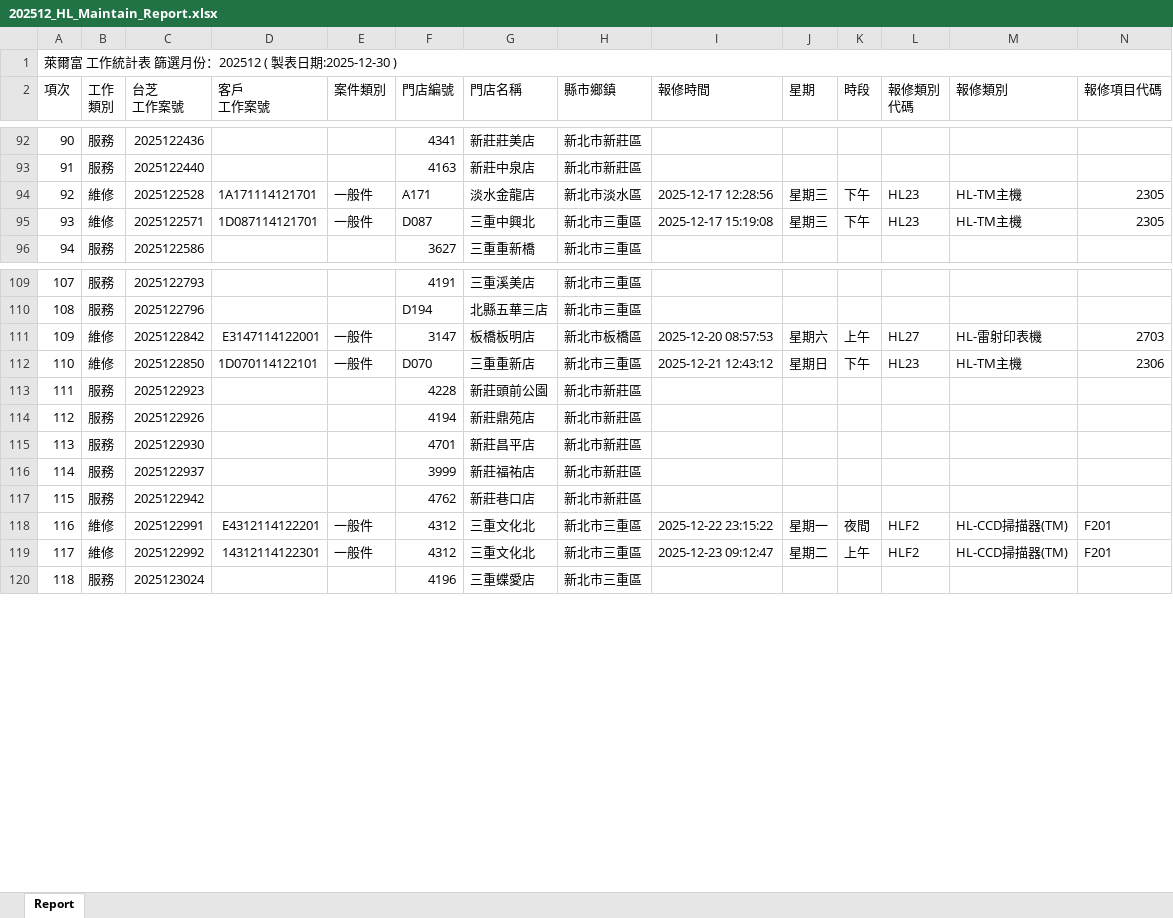
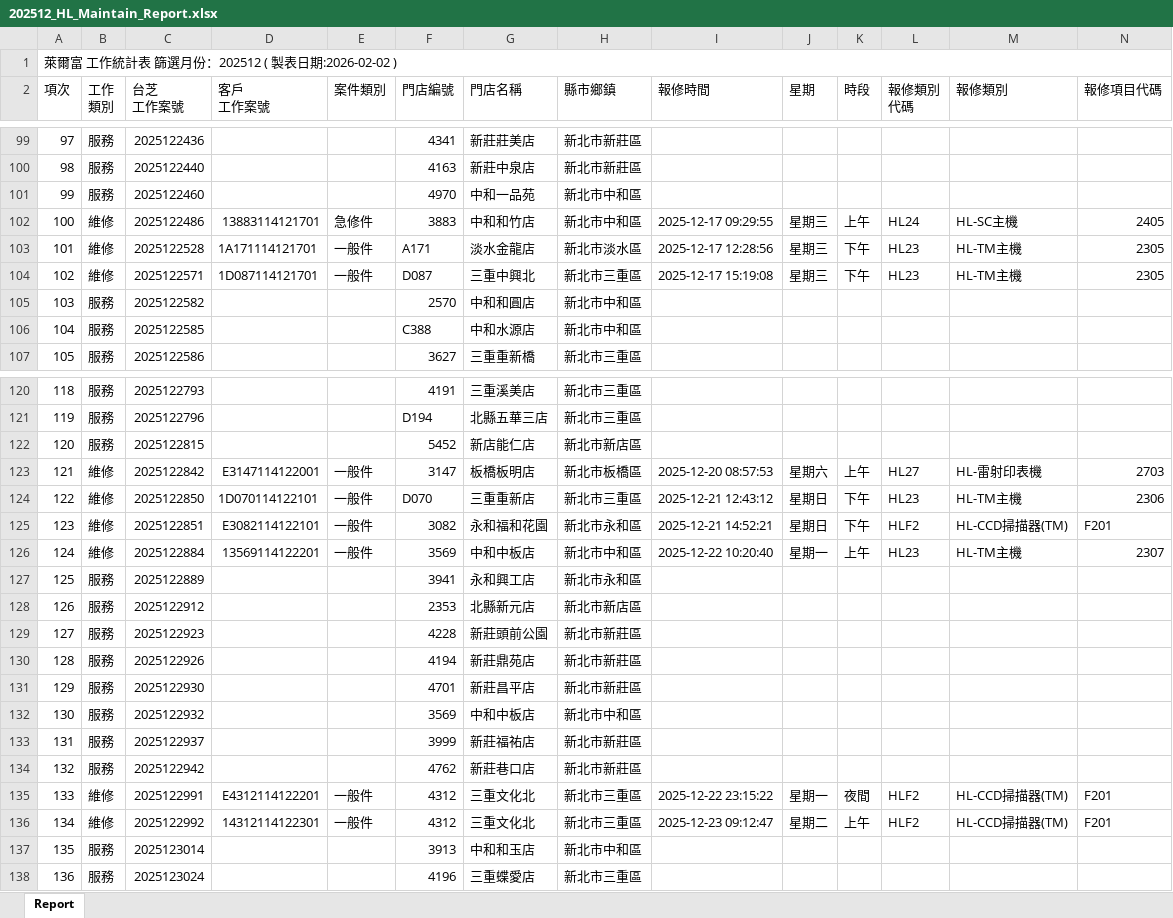
Before and after one commit to Yang-0419-di/FW_2, an Excel workbook: IM/202512_HL_Maintain_Report.xlsx, sheet Report, drawn as a sheet; only a part is shown, gaps mark what is left out; values as stored, in another font and other column widths than the file's, no cell formats; rows hold the shown columns only; the diff covers the shown part only; the diff names each change by its address in the sheet, - before the commit and + after, or states it on an @@ line.

```diff
--- a/IM/202512_HL_Maintain_Report.xlsx (sheet Report)
+++ b/IM/202512_HL_Maintain_Report.xlsx (sheet Report)
@@ column A (項次) renumbered between rows 1 and 178 @@
+row 101: 99 | 服務 | 2025122460 |  |  | 4970 | 中和一品苑 | 新北市中和區
+row 102: 100 | 維修 | 2025122486 | 13883114121701 | 急修件 | 3883 | 中和和竹店 | 新北市中和區 | 2025-12-17 09:29:55 | 星期三 | 上午 | HL24 | HL-SC主機 | 2405
+row 105: 103 | 服務 | 2025122582 |  |  | 2570 | 中和和圓店 | 新北市中和區
+row 106: 104 | 服務 | 2025122585 |  |  | C388 | 中和水源店 | 新北市中和區
+row 122: 120 | 服務 | 2025122815 |  |  | 5452 | 新店能仁店 | 新北市新店區
+row 125: 123 | 維修 | 2025122851 | E3082114122101 | 一般件 | 3082 | 永和福和花園 | 新北市永和區 | 2025-12-21 14:52:21 | 星期日 | 下午 | HLF2 | HL-CCD掃描器(TM) | F201
+row 126: 124 | 維修 | 2025122884 | 13569114122201 | 一般件 | 3569 | 中和中板店 | 新北市中和區 | 2025-12-22 10:20:40 | 星期一 | 上午 | HL23 | HL-TM主機 | 2307
+row 127: 125 | 服務 | 2025122889 |  |  | 3941 | 永和興工店 | 新北市永和區
+row 128: 126 | 服務 | 2025122912 |  |  | 2353 | 北縣新元店 | 新北市新店區
+row 132: 130 | 服務 | 2025122932 |  |  | 3569 | 中和中板店 | 新北市中和區
+row 137: 135 | 服務 | 2025123014 |  |  | 3913 | 中和和玉店 | 新北市中和區
```
Also changed, not shown: 16 added rows elsewhere in this sheet, cell formats, MFP/MFP.xlsx, MFP/自動備份/MFP.xlsx, 4 other files.
